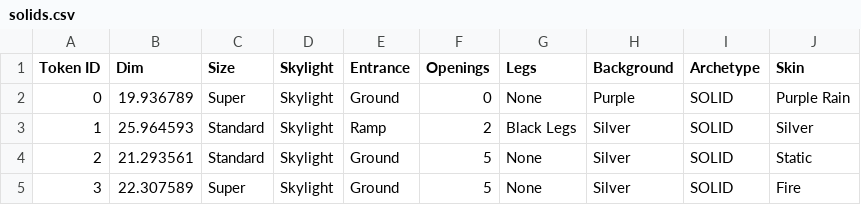
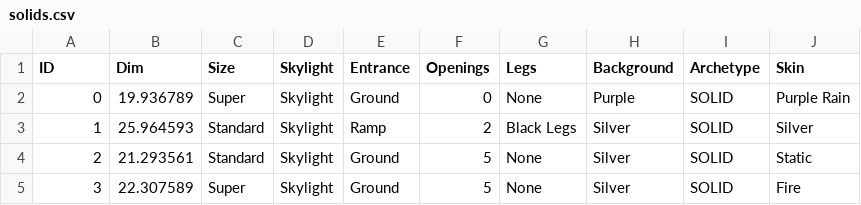
Before and after one commit to skyfly200/fine-fe, a CSV file: tools/solids.csv, drawn as a sheet; only a part is shown.

```diff
--- a/tools/solids.csv
+++ b/tools/solids.csv
@@ -1,2 +1,2 @@
-Token ID,Dim,Size,Skylight,Entrance,Openings,Legs,Background,Archetype,Skin
+ID,Dim,Size,Skylight,Entrance,Openings,Legs,Background,Archetype,Skin
 0,19.936789,Super,Skylight,Ground,0,None,Purple,SOLID,Purple Rain
```
Also changed, not shown: 1 other file.
